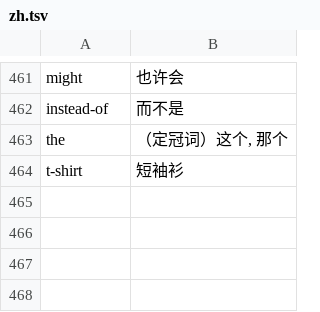
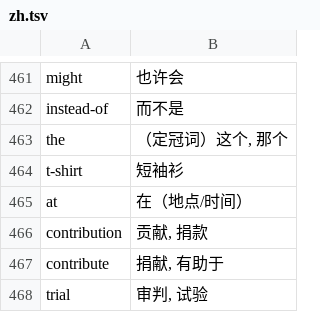
Before and after one commit to DanMo88/words-3000-global, a TSV file: tools/p2/zh.tsv, drawn as a sheet; only a part is shown, gaps mark what is left out; the diff names each change by its address in the sheet, - before the commit and + after, or states it on an @@ line.

Commit message:
zh: at/contribution/trial fixes

```diff
--- a/tools/p2/zh.tsv
+++ b/tools/p2/zh.tsv
+row 465: at | 在（地点/时间）
+row 466: contribution | 贡献, 捐款
+row 467: contribute | 捐献, 有助于
+row 468: trial | 审判, 试验
```
Also changed, not shown: 3 other files.
